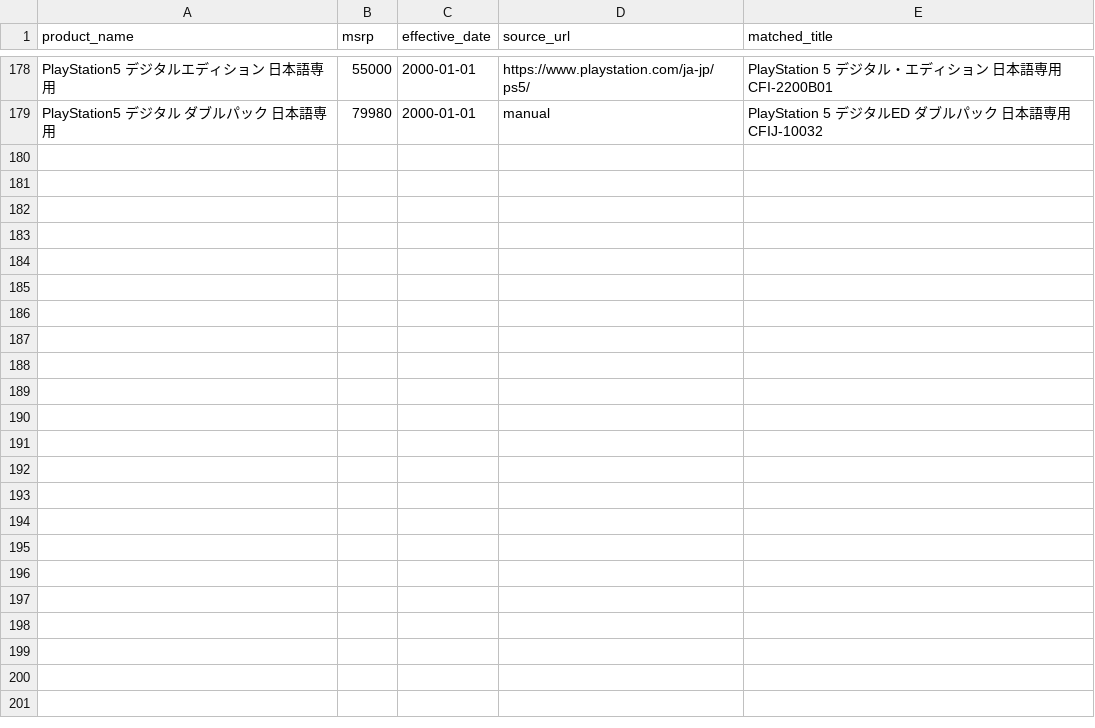
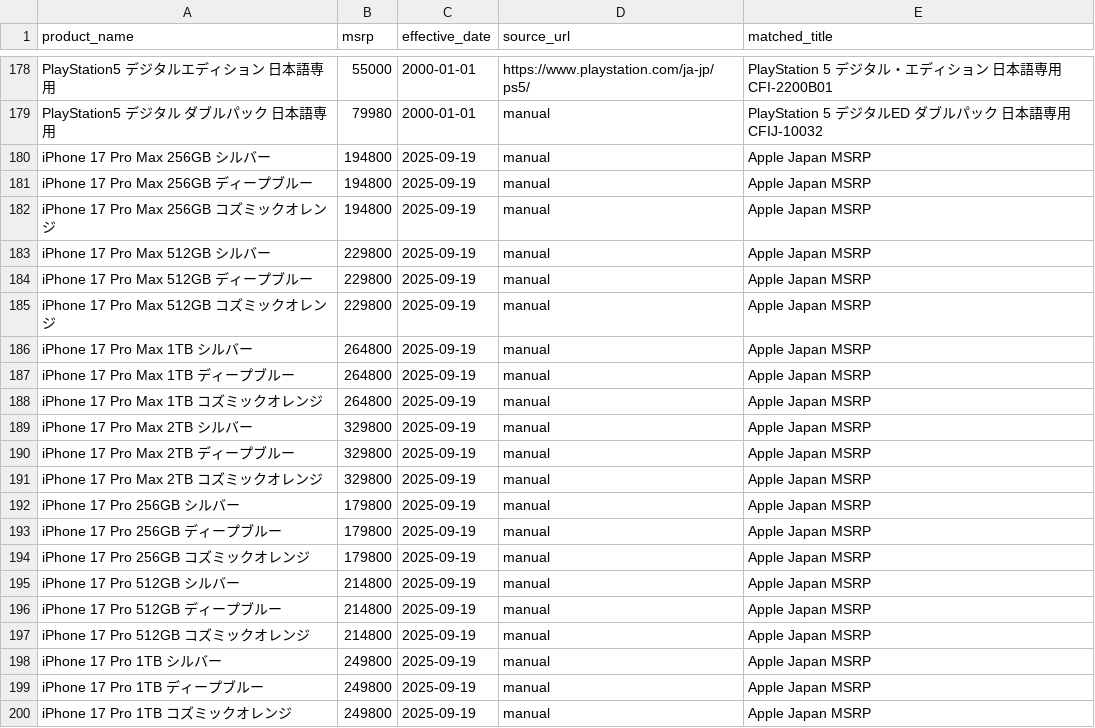
Before and after one commit to makkinngami-cmd/sedori-navi, a CSV file: data/msrp.csv, drawn as a sheet; only a part is shown, gaps mark what is left out; the diff names each change by its address in the sheet, - before the commit and + after, or states it on an @@ line.

```diff
--- a/data/msrp.csv
+++ b/data/msrp.csv
+row 180: iPhone 17 Pro Max 256GB シルバー | 194800 | 2025-09-19 | manual | Apple Japan MSRP
+row 181: iPhone 17 Pro Max 256GB ディープブルー | 194800 | 2025-09-19 | manual | Apple Japan MSRP
+row 182: iPhone 17 Pro Max 256GB コズミックオレンジ | 194800 | 2025-09-19 | manual | Apple Japan MSRP
+row 183: iPhone 17 Pro Max 512GB シルバー | 229800 | 2025-09-19 | manual | Apple Japan MSRP
+row 184: iPhone 17 Pro Max 512GB ディープブルー | 229800 | 2025-09-19 | manual | Apple Japan MSRP
+row 185: iPhone 17 Pro Max 512GB コズミックオレンジ | 229800 | 2025-09-19 | manual | Apple Japan MSRP
+row 186: iPhone 17 Pro Max 1TB シルバー | 264800 | 2025-09-19 | manual | Apple Japan MSRP
+row 187: iPhone 17 Pro Max 1TB ディープブルー | 264800 | 2025-09-19 | manual | Apple Japan MSRP
+row 188: iPhone 17 Pro Max 1TB コズミックオレンジ | 264800 | 2025-09-19 | manual | Apple Japan MSRP
+row 189: iPhone 17 Pro Max 2TB シルバー | 329800 | 2025-09-19 | manual | Apple Japan MSRP
+row 190: iPhone 17 Pro Max 2TB ディープブルー | 329800 | 2025-09-19 | manual | Apple Japan MSRP
+row 191: iPhone 17 Pro Max 2TB コズミックオレンジ | 329800 | 2025-09-19 | manual | Apple Japan MSRP
+row 192: iPhone 17 Pro 256GB シルバー | 179800 | 2025-09-19 | manual | Apple Japan MSRP
+row 193: iPhone 17 Pro 256GB ディープブルー | 179800 | 2025-09-19 | manual | Apple Japan MSRP
+row 194: iPhone 17 Pro 256GB コズミックオレンジ | 179800 | 2025-09-19 | manual | Apple Japan MSRP
+row 195: iPhone 17 Pro 512GB シルバー | 214800 | 2025-09-19 | manual | Apple Japan MSRP
+row 196: iPhone 17 Pro 512GB ディープブルー | 214800 | 2025-09-19 | manual | Apple Japan MSRP
+row 197: iPhone 17 Pro 512GB コズミックオレンジ | 214800 | 2025-09-19 | manual | Apple Japan MSRP
+row 198: iPhone 17 Pro 1TB シルバー | 249800 | 2025-09-19 | manual | Apple Japan MSRP
+row 199: iPhone 17 Pro 1TB ディープブルー | 249800 | 2025-09-19 | manual | Apple Japan MSRP
+row 200: iPhone 17 Pro 1TB コズミックオレンジ | 249800 | 2025-09-19 | manual | Apple Japan MSRP
```
Also changed, not shown: docs/msrp.csv, 4 other files.
